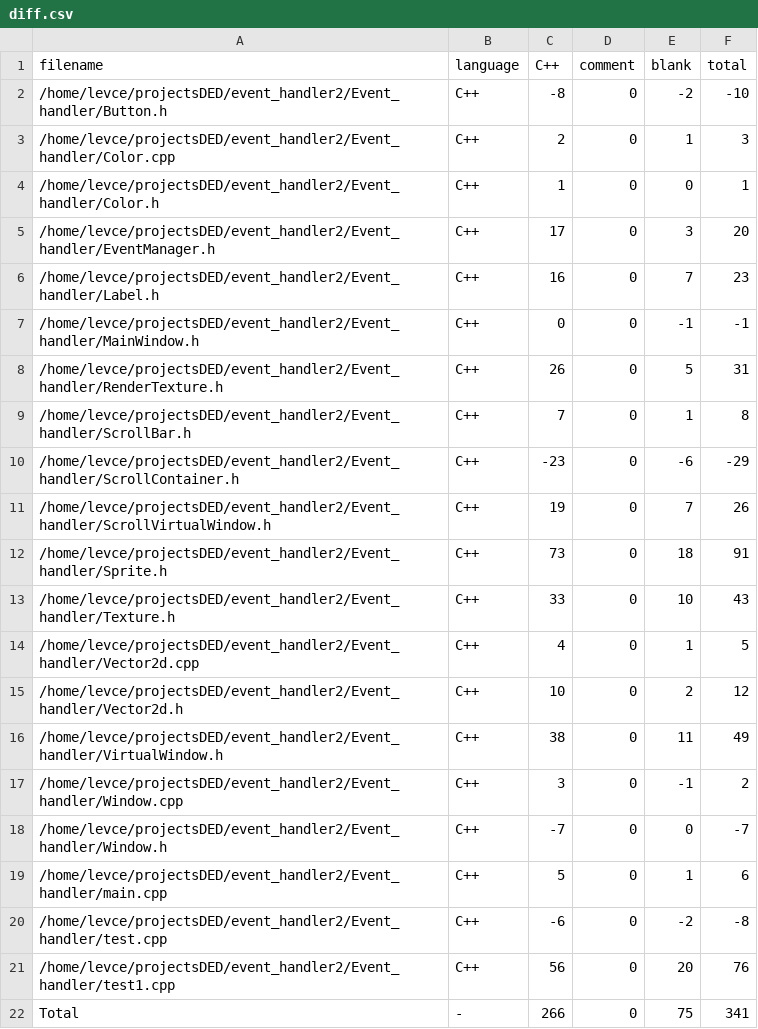
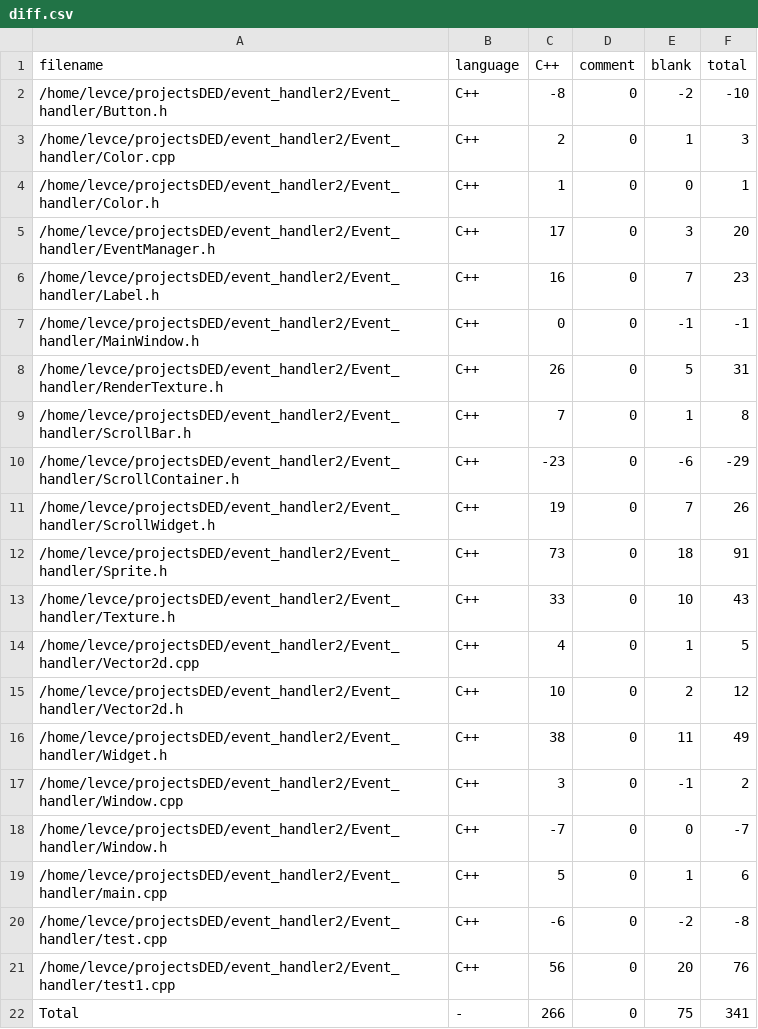
Before and after one commit to levasemin/Graphic-Library, a CSV file: .VSCodeCounter/2022-11-01_23-10-45/diff.csv, drawn as a sheet.

```diff
--- a/.VSCodeCounter/2022-11-01_23-10-45/diff.csv
+++ b/.VSCodeCounter/2022-11-01_23-10-45/diff.csv
@@ -10,3 +10,3 @@
 "/home/levce/projectsDED/event_handler2/Event_handler/ScrollContainer.h", "C++", -23, 0, -6, -29
-"/home/levce/projectsDED/event_handler2/Event_handler/ScrollVirtualWindow.h", "C++", 19, 0, 7, 26
+"/home/levce/projectsDED/event_handler2/Event_handler/ScrollWidget.h", "C++", 19, 0, 7, 26
 "/home/levce/projectsDED/event_handler2/Event_handler/Sprite.h", "C++", 73, 0, 18, 91
@@ -15,3 +15,3 @@
 "/home/levce/projectsDED/event_handler2/Event_handler/Vector2d.h", "C++", 10, 0, 2, 12
-"/home/levce/projectsDED/event_handler2/Event_handler/VirtualWindow.h", "C++", 38, 0, 11, 49
+"/home/levce/projectsDED/event_handler2/Event_handler/Widget.h", "C++", 38, 0, 11, 49
 "/home/levce/projectsDED/event_handler2/Event_handler/Window.cpp", "C++", 3, 0, -1, 2
```
Also changed, not shown: .VSCodeCounter/2022-10-28_11-30-19/results.csv, .VSCodeCounter/2022-11-01_23-10-45/results.csv, 28 other files.
